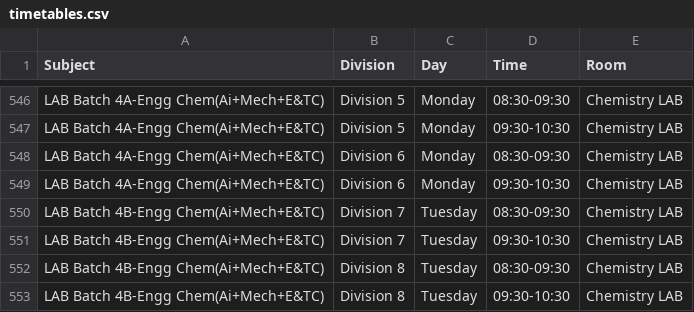
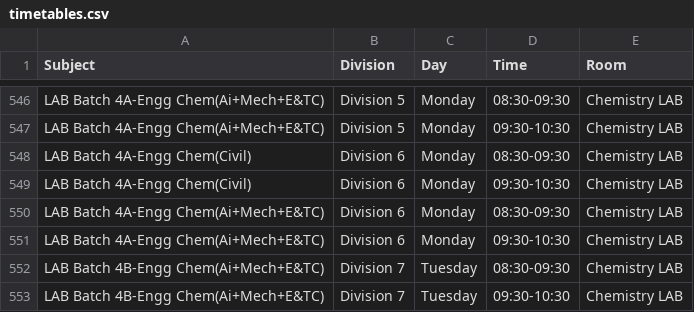
Before and after one commit to sheetlord/coep.timetable.fy.firstsem, a CSV file: timetables.csv, drawn as a sheet; only a part is shown, gaps mark what is left out; the shorter side is filled out with more unchanged rows.

```diff
--- a/timetables.csv
+++ b/timetables.csv
@@ -547,2 +547,4 @@ LAB Batch 4A-Engg Chem(Ai+Mech+E&TC),Division 5,Monday,08:30-09:30,Chemistry LAB
 LAB Batch 4A-Engg Chem(Ai+Mech+E&TC),Division 5,Monday,09:30-10:30,Chemistry LAB
+LAB Batch 4A-Engg Chem(Civil),Division 6,Monday,08:30-09:30,Chemistry LAB
+LAB Batch 4A-Engg Chem(Civil),Division 6,Monday,09:30-10:30,Chemistry LAB
 LAB Batch 4A-Engg Chem(Ai+Mech+E&TC),Division 6,Monday,08:30-09:30,Chemistry LAB
```
Also changed, not shown: 2 other files.
